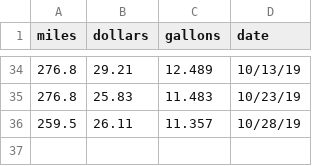
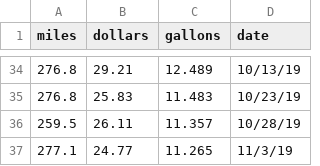
Before and after one commit to ethanfuerst/mpg-dashboard, a CSV file: car_mpg_data.csv, drawn as a sheet; only a part is shown, gaps mark what is left out; the diff names each change by its address in the sheet, - before the commit and + after, or states it on an @@ line.

```diff
--- a/car_mpg_data.csv
+++ b/car_mpg_data.csv
+row 37: 277.1 | 24.77 | 11.265 | 11/3/19
```
Also changed, not shown: clean_c_data.csv, weather_data.csv.
